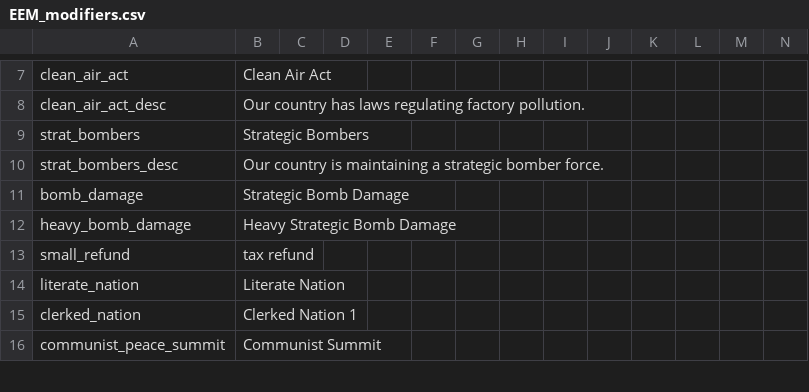
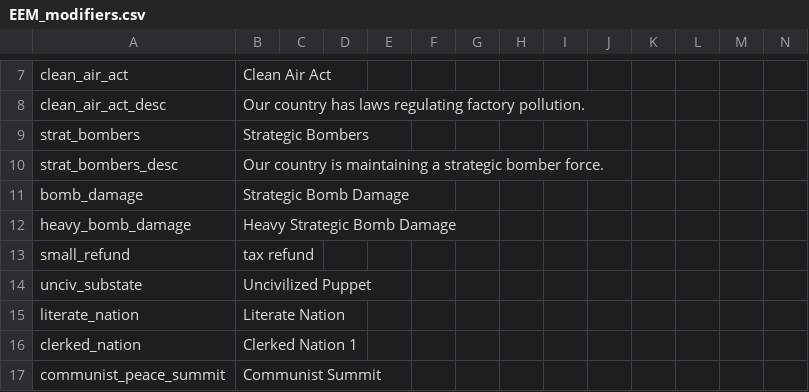
Before and after one commit to ujtcelvn/Ending_Extension_Mod, a CSV file: EEM/localisation/EEM_modifiers.csv, drawn as a sheet; only a part is shown, gaps mark what is left out; the diff names each change by its address in the sheet, - before the commit and + after, or states it on an @@ line.

```diff
--- a/EEM/localisation/EEM_modifiers.csv
+++ b/EEM/localisation/EEM_modifiers.csv
+row 14: unciv_substate | Uncivilized Puppet
```
Also changed, not shown: EEM/localisation/EEM_events.csv, 14 other files.
